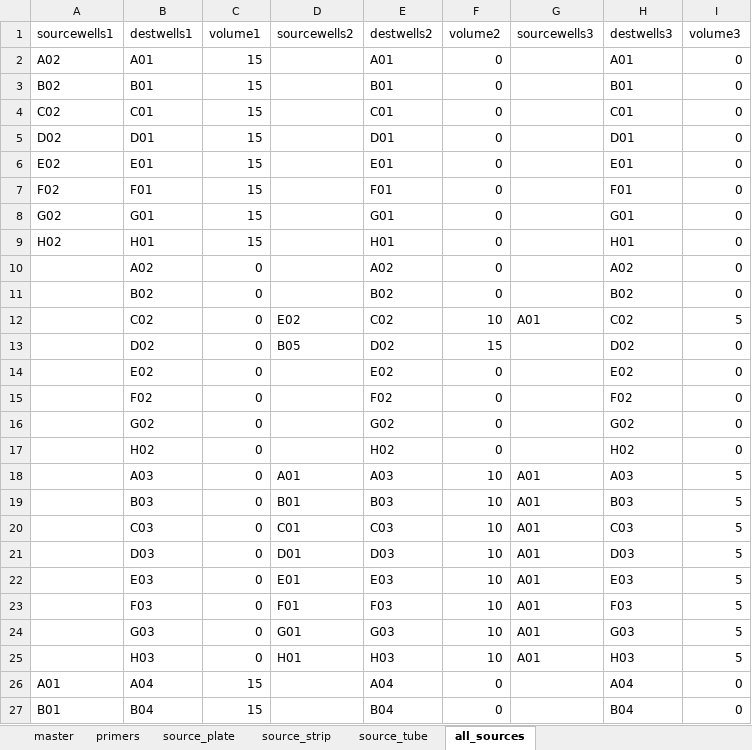
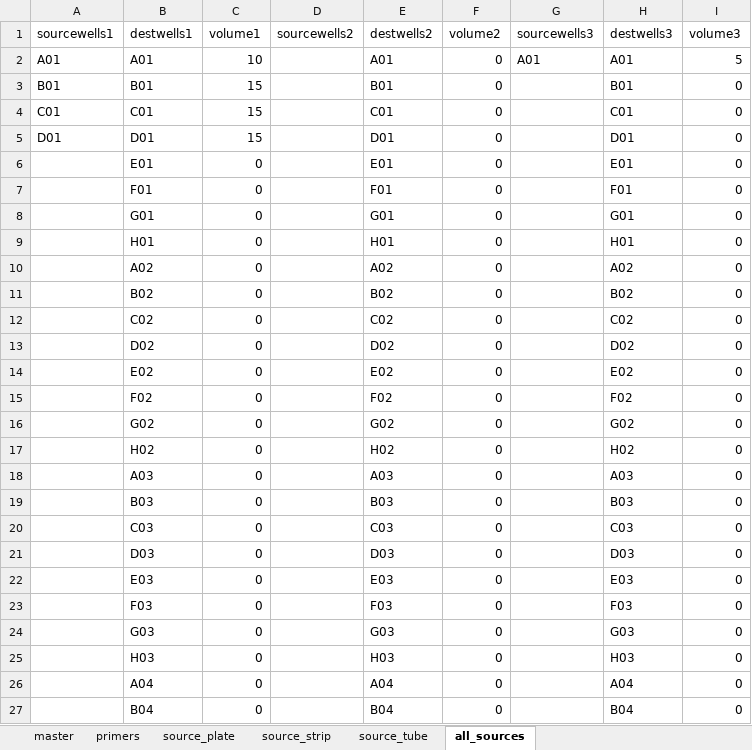
Before and after one commit to angelovangel/opentrons, an Excel workbook: templates/01-sanger-master-v3.xlsx, sheet all_sources, drawn as a sheet; only a part is shown; values as stored, in another font and other column widths than the file's, no borders; the diff covers the shown part only; the diff names each change by its address in the sheet, - before the commit and + after, or states it on an @@ line.

```diff
--- a/templates/01-sanger-master-v3.xlsx (sheet all_sources)
+++ b/templates/01-sanger-master-v3.xlsx (sheet all_sources)
-A2 (sourcewells1): A02
+A2 (sourcewells1): A01
-C2 (volume1): 15
+C2 (volume1): 10
-G2 (sourcewells3): (empty)
+G2 (sourcewells3): A01
-I2 (volume3): 0
+I2 (volume3): 5
-A3 (sourcewells1): B02
+A3 (sourcewells1): B01
-A4 (sourcewells1): C02
+A4 (sourcewells1): C01
-A5 (sourcewells1): D02
+A5 (sourcewells1): D01
-A6 (sourcewells1): E02
+A6 (sourcewells1): (empty)
-C6:C9 (volume1): 15
+C6:C9 (volume1): 0
-A7 (sourcewells1): F02
+A7 (sourcewells1): (empty)
-A8 (sourcewells1): G02
+A8 (sourcewells1): (empty)
-A9 (sourcewells1): H02
+A9 (sourcewells1): (empty)
-D12 (sourcewells2): E02
+D12 (sourcewells2): (empty)
-F12 (volume2): 10
+F12 (volume2): 0
-G12 (sourcewells3): A01
+G12 (sourcewells3): (empty)
-I12 (volume3): 5
+I12 (volume3): 0
-D13 (sourcewells2): B05
+D13 (sourcewells2): (empty)
-F13 (volume2): 15
+F13 (volume2): 0
-D18 (sourcewells2): A01
+D18 (sourcewells2): (empty)
-F18:F25 (volume2): 10
+F18:F25 (volume2): 0
-G18:G25 (sourcewells3): A01
+G18:G25 (sourcewells3): (empty)
-I18:I25 (volume3): 5
+I18:I25 (volume3): 0
-D19 (sourcewells2): B01
+D19 (sourcewells2): (empty)
-D20 (sourcewells2): C01
+D20 (sourcewells2): (empty)
-D21 (sourcewells2): D01
+D21 (sourcewells2): (empty)
-D22 (sourcewells2): E01
+D22 (sourcewells2): (empty)
-D23 (sourcewells2): F01
+D23 (sourcewells2): (empty)
-D24 (sourcewells2): G01
+D24 (sourcewells2): (empty)
-D25 (sourcewells2): H01
+D25 (sourcewells2): (empty)
-A26 (sourcewells1): A01
+A26 (sourcewells1): (empty)
-C26:C27 (volume1): 15
+C26:C27 (volume1): 0
-A27 (sourcewells1): B01
+A27 (sourcewells1): (empty)
```
Also changed, not shown: 18 edited cells elsewhere in this sheet, sheet master, sheet source_plate, sheet source_tube, sheet source_strip, formulas that keep their value.
